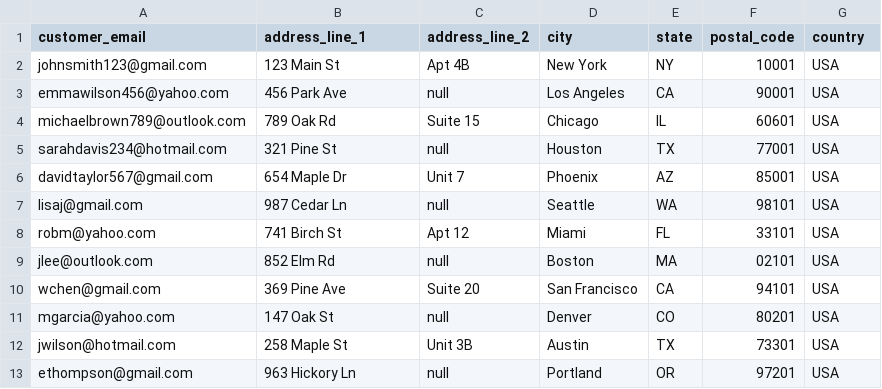
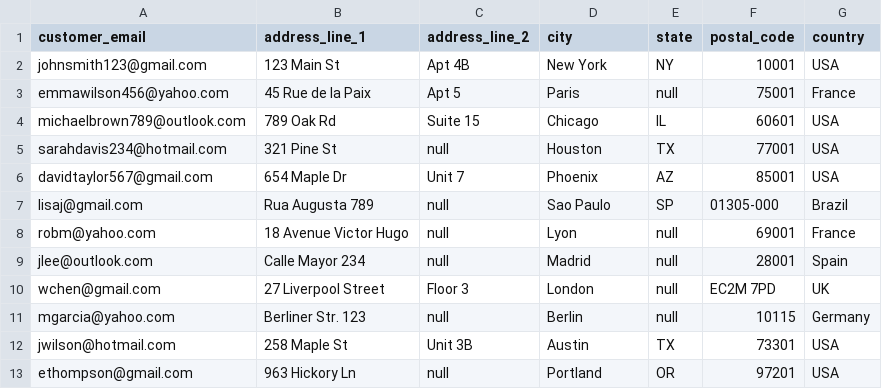
Before and after one commit to nadzyah/home-decor-db, a CSV file: oltp/datasets/addresses.csv, drawn as a sheet; the diff names each change by its address in the sheet, - before the commit and + after, or states it on an @@ line.

Commit message:
Fix customer country and joined_at fields

```diff
--- a/oltp/datasets/addresses.csv
+++ b/oltp/datasets/addresses.csv
-B3 (address_line_1): 456 Park Ave
+B3 (address_line_1): 45 Rue de la Paix
-C3 (address_line_2): null
+C3 (address_line_2): Apt 5
-D3 (city): Los Angeles
+D3 (city): Paris
-E3 (state): CA
+E3 (state): null
-F3 (postal_code): 90001
+F3 (postal_code): 75001
-G3 (country): USA
+G3 (country): France
-B7 (address_line_1): 987 Cedar Ln
+B7 (address_line_1): Rua Augusta 789
-D7 (city): Seattle
+D7 (city): Sao Paulo
-E7 (state): WA
+E7 (state): SP
-F7 (postal_code): 98101
+F7 (postal_code): 01305-000
-G7 (country): USA
+G7 (country): Brazil
-B8 (address_line_1): 741 Birch St
+B8 (address_line_1): 18 Avenue Victor Hugo
-C8 (address_line_2): Apt 12
+C8 (address_line_2): null
-D8 (city): Miami
+D8 (city): Lyon
-E8 (state): FL
+E8 (state): null
-F8 (postal_code): 33101
+F8 (postal_code): 69001
-G8 (country): USA
+G8 (country): France
-B9 (address_line_1): 852 Elm Rd
+B9 (address_line_1): Calle Mayor 234
-D9 (city): Boston
+D9 (city): Madrid
-E9 (state): MA
+E9 (state): null
-F9 (postal_code): 02101
+F9 (postal_code): 28001
-G9 (country): USA
+G9 (country): Spain
-B10 (address_line_1): 369 Pine Ave
+B10 (address_line_1): 27 Liverpool Street
-C10 (address_line_2): Suite 20
+C10 (address_line_2): Floor 3
-D10 (city): San Francisco
+D10 (city): London
-E10 (state): CA
+E10 (state): null
-F10 (postal_code): 94101
+F10 (postal_code): EC2M 7PD
-G10 (country): USA
+G10 (country): UK
-B11 (address_line_1): 147 Oak St
+B11 (address_line_1): Berliner Str. 123
-D11 (city): Denver
+D11 (city): Berlin
-E11 (state): CO
+E11 (state): null
-F11 (postal_code): 80201
+F11 (postal_code): 10115
-G11 (country): USA
+G11 (country): Germany
```
Also changed, not shown: oltp/datasets/customers.csv, 2 other files.
